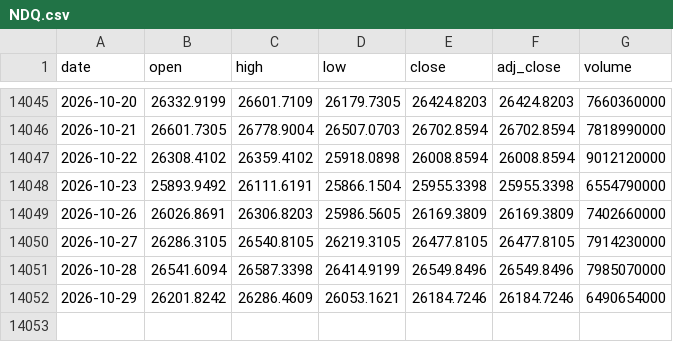
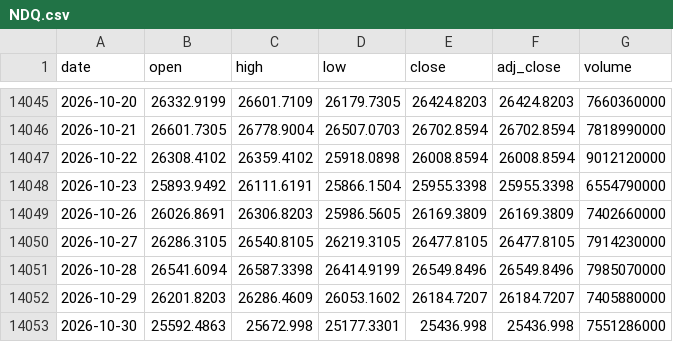
Before and after one commit to Rookiedevv/investe, a CSV file: data/prices/NDQ.csv, drawn as a sheet; only a part is shown, gaps mark what is left out.

```diff
--- a/data/prices/NDQ.csv
+++ b/data/prices/NDQ.csv
@@ -14051,2 +14051,3 @@ date,open,high,low,close,adj_close,volume
 2026-10-28,26541.6094,26587.3398,26414.9199,26549.8496,26549.8496,7985070000
-2026-10-29,26201.8242,26286.4609,26053.1621,26184.7246,26184.7246,6490654000
+2026-10-29,26201.8203,26286.4609,26053.1602,26184.7207,26184.7207,7405880000
+2026-10-30,25592.4863,25672.998,25177.3301,25436.998,25436.998,7551286000
```
Also changed, not shown: data/prices/BRENT.csv, data/prices/DAX.csv, 23 other files.
